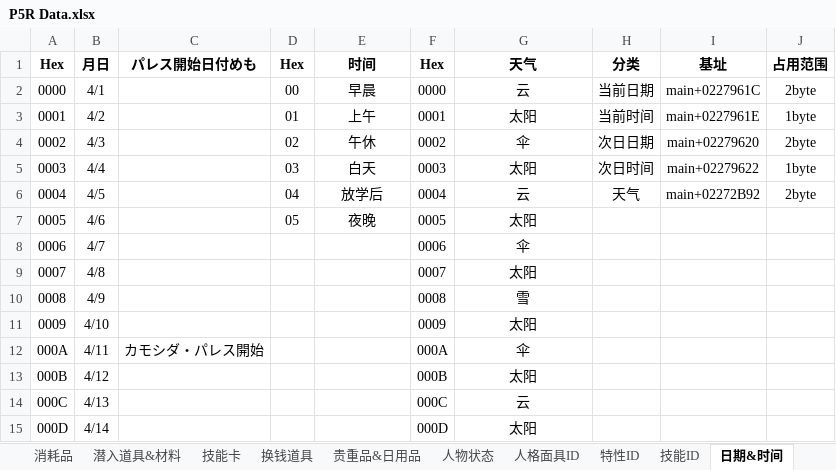
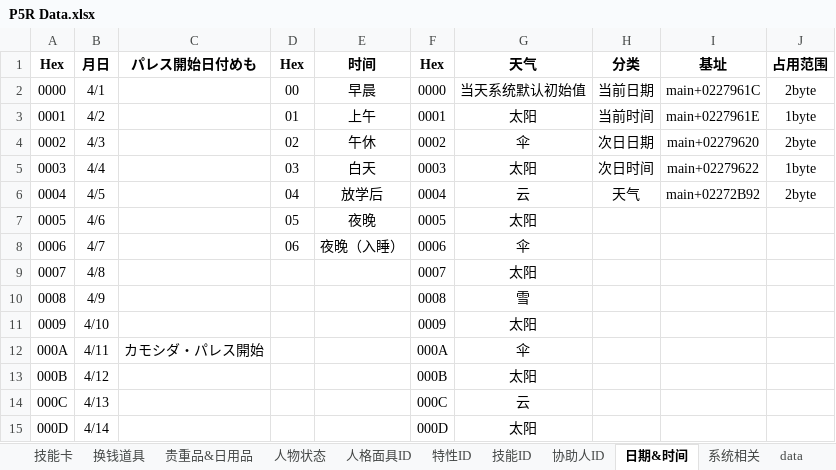
Before and after one commit to Ruimusume/P5R, an Excel workbook: P5R Data.xlsx, sheet 日期&时间, drawn as a sheet; only a part is shown; values as stored, in another font and other column widths than the file's, no borders; the diff names each change by its address in the sheet, - before the commit and + after, or states it on an @@ line.

```diff
--- a/P5R Data.xlsx (sheet 日期&时间)
+++ b/P5R Data.xlsx (sheet 日期&时间)
+sheet tab: 协助人ID
-G2 (天气): 云
+G2 (天气): 当天系统默认初始值
-D8 (Hex): (empty)
+D8 (Hex): 06
-E8 (时间): (empty)
+E8 (时间): 夜晚（入睡）
```
Also changed, not shown: sheet 系统相关.
